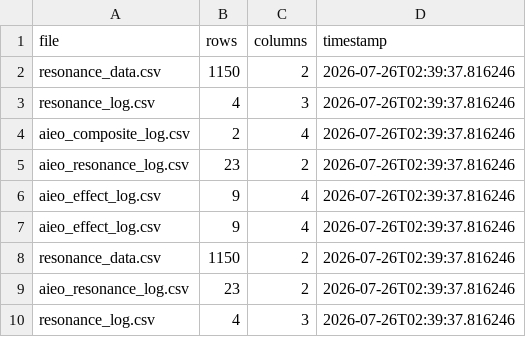
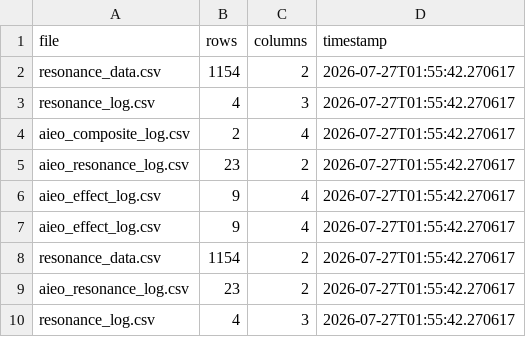
Before and after one commit to KG-NINJA/KGchallengedskill, a CSV file: aieo_effect_log.csv, drawn as a sheet.

```diff
--- a/aieo_effect_log.csv
+++ b/aieo_effect_log.csv
@@ -1,10 +1,10 @@
 file,rows,columns,timestamp
-resonance_data.csv,1150,2,2026-07-26T02:39:37.816246
-resonance_log.csv,4,3,2026-07-26T02:39:37.816246
-aieo_composite_log.csv,2,4,2026-07-26T02:39:37.816246
-aieo_resonance_log.csv,23,2,2026-07-26T02:39:37.816246
-aieo_effect_log.csv,9,4,2026-07-26T02:39:37.816246
-aieo_effect_log.csv,9,4,2026-07-26T02:39:37.816246
-resonance_data.csv,1150,2,2026-07-26T02:39:37.816246
-aieo_resonance_log.csv,23,2,2026-07-26T02:39:37.816246
-resonance_log.csv,4,3,2026-07-26T02:39:37.816246
+resonance_data.csv,1154,2,2026-07-27T01:55:42.270617
+resonance_log.csv,4,3,2026-07-27T01:55:42.270617
+aieo_composite_log.csv,2,4,2026-07-27T01:55:42.270617
+aieo_resonance_log.csv,23,2,2026-07-27T01:55:42.270617
+aieo_effect_log.csv,9,4,2026-07-27T01:55:42.270617
+aieo_effect_log.csv,9,4,2026-07-27T01:55:42.270617
+resonance_data.csv,1154,2,2026-07-27T01:55:42.270617
+aieo_resonance_log.csv,23,2,2026-07-27T01:55:42.270617
+resonance_log.csv,4,3,2026-07-27T01:55:42.270617
```
Also changed, not shown: 1 other file.
